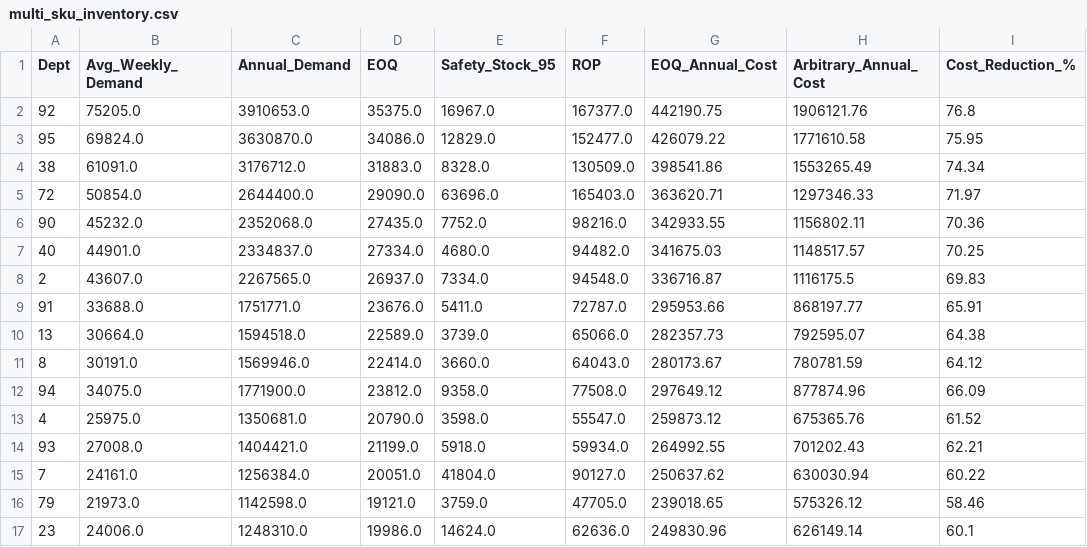
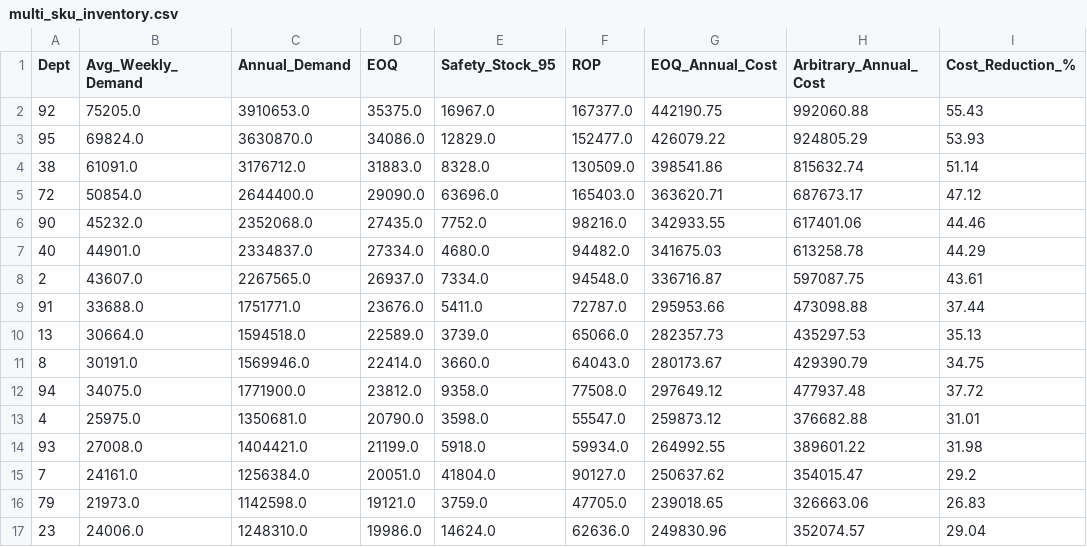
Before and after one commit to sakshibwahah/demand-forecasting-sc, a CSV file: outputs/multi_sku_inventory.csv, drawn as a sheet; only a part is shown; the diff covers the shown part only.

Commit message:
recommit multisku

```diff
--- a/outputs/multi_sku_inventory.csv
+++ b/outputs/multi_sku_inventory.csv
@@ -1,17 +1,17 @@
 Dept,Avg_Weekly_Demand,Annual_Demand,EOQ,Safety_Stock_95,ROP,EOQ_Annual_Cost,Arbitrary_Annual_Cost,Cost_Reduction_%
-92,75205.0,3910653.0,35375.0,16967.0,167377.0,442190.75,1906121.76,76.8
-95,69824.0,3630870.0,34086.0,12829.0,152477.0,426079.22,1771610.58,75.95
-38,61091.0,3176712.0,31883.0,8328.0,130509.0,398541.86,1553265.49,74.34
-72,50854.0,2644400.0,29090.0,63696.0,165403.0,363620.71,1297346.33,71.97
-90,45232.0,2352068.0,27435.0,7752.0,98216.0,342933.55,1156802.11,70.36
-40,44901.0,2334837.0,27334.0,4680.0,94482.0,341675.03,1148517.57,70.25
-2,43607.0,2267565.0,26937.0,7334.0,94548.0,336716.87,1116175.5,69.83
-91,33688.0,1751771.0,23676.0,5411.0,72787.0,295953.66,868197.77,65.91
-13,30664.0,1594518.0,22589.0,3739.0,65066.0,282357.73,792595.07,64.38
-8,30191.0,1569946.0,22414.0,3660.0,64043.0,280173.67,780781.59,64.12
-94,34075.0,1771900.0,23812.0,9358.0,77508.0,297649.12,877874.96,66.09
-4,25975.0,1350681.0,20790.0,3598.0,55547.0,259873.12,675365.76,61.52
-93,27008.0,1404421.0,21199.0,5918.0,59934.0,264992.55,701202.43,62.21
-7,24161.0,1256384.0,20051.0,41804.0,90127.0,250637.62,630030.94,60.22
-79,21973.0,1142598.0,19121.0,3759.0,47705.0,239018.65,575326.12,58.46
-23,24006.0,1248310.0,19986.0,14624.0,62636.0,249830.96,626149.14,60.1
+92,75205.0,3910653.0,35375.0,16967.0,167377.0,442190.75,992060.88,55.43
+95,69824.0,3630870.0,34086.0,12829.0,152477.0,426079.22,924805.29,53.93
+38,61091.0,3176712.0,31883.0,8328.0,130509.0,398541.86,815632.74,51.14
+72,50854.0,2644400.0,29090.0,63696.0,165403.0,363620.71,687673.17,47.12
+90,45232.0,2352068.0,27435.0,7752.0,98216.0,342933.55,617401.06,44.46
+40,44901.0,2334837.0,27334.0,4680.0,94482.0,341675.03,613258.78,44.29
+2,43607.0,2267565.0,26937.0,7334.0,94548.0,336716.87,597087.75,43.61
+91,33688.0,1751771.0,23676.0,5411.0,72787.0,295953.66,473098.88,37.44
+13,30664.0,1594518.0,22589.0,3739.0,65066.0,282357.73,435297.53,35.13
+8,30191.0,1569946.0,22414.0,3660.0,64043.0,280173.67,429390.79,34.75
+94,34075.0,1771900.0,23812.0,9358.0,77508.0,297649.12,477937.48,37.72
+4,25975.0,1350681.0,20790.0,3598.0,55547.0,259873.12,376682.88,31.01
+93,27008.0,1404421.0,21199.0,5918.0,59934.0,264992.55,389601.22,31.98
+7,24161.0,1256384.0,20051.0,41804.0,90127.0,250637.62,354015.47,29.2
+79,21973.0,1142598.0,19121.0,3759.0,47705.0,239018.65,326663.06,26.83
+23,24006.0,1248310.0,19986.0,14624.0,62636.0,249830.96,352074.57,29.04
```
Also changed, not shown: 10 edited cells elsewhere in this file, 2 other files.
